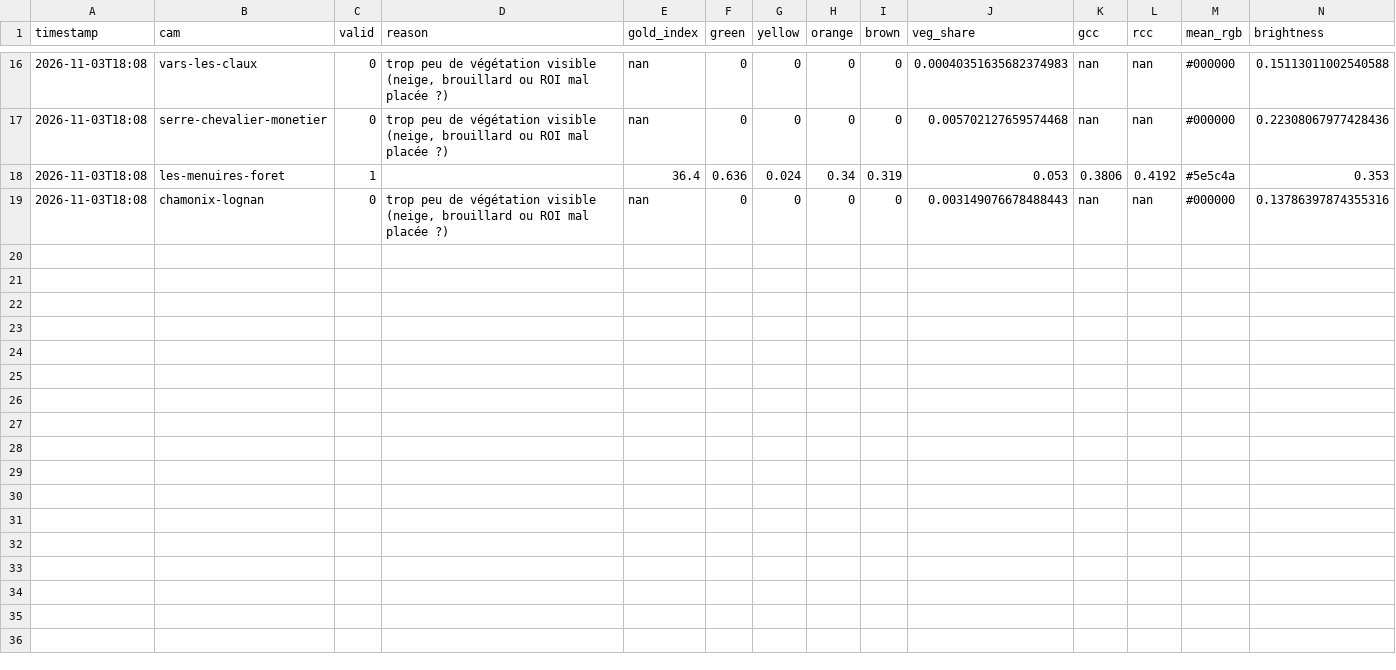
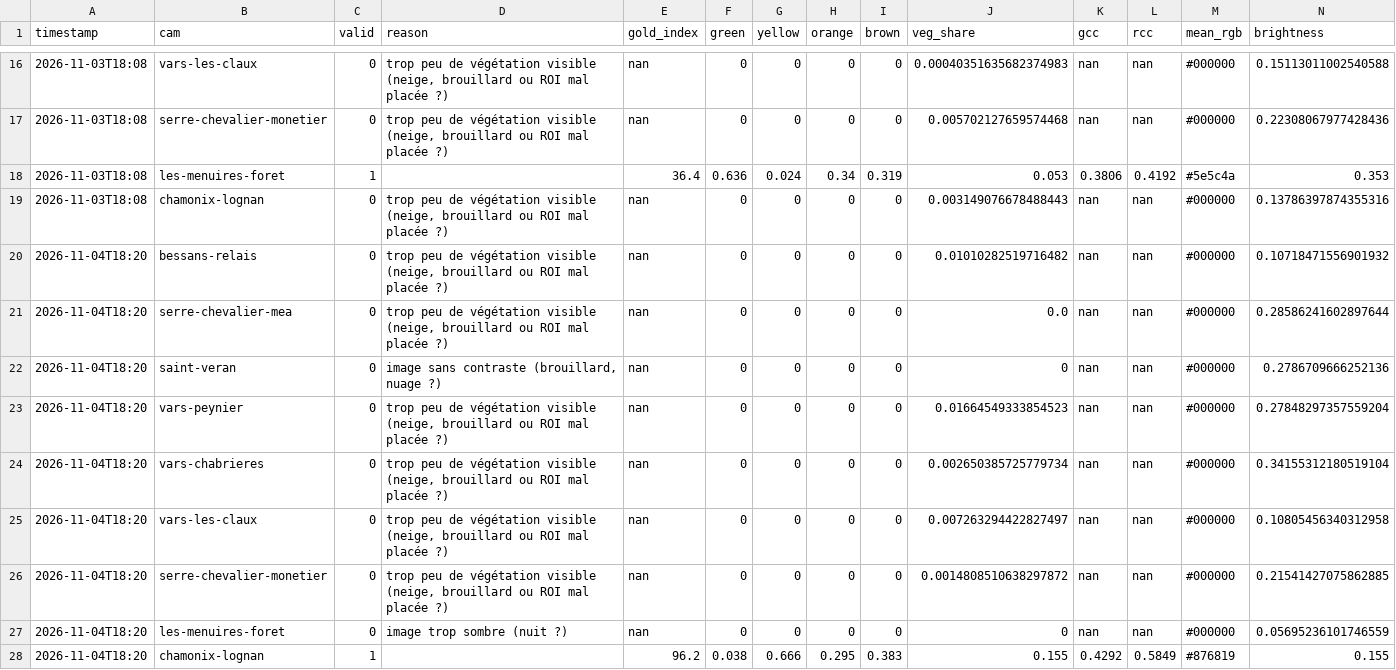
Before and after one commit to riderfou/larchlanguagemodel, a CSV file: data/history.csv, drawn as a sheet; only a part is shown, gaps mark what is left out.

```diff
--- a/data/history.csv
+++ b/data/history.csv
@@ -19 +19,10 @@ timestamp,cam,valid,reason,gold_index,green,yellow,orange,brown,veg_share,gcc,rc
 2026-11-03T18:08,chamonix-lognan,0,"trop peu de végétation visible (neige, brouillard ou ROI mal placée ?)",nan,0,0,0,0,0.003149076678488443,nan,nan,#000000,0.13786397874355316
+2026-11-04T18:20,bessans-relais,0,"trop peu de végétation visible (neige, brouillard ou ROI mal placée ?)",nan,0,0,0,0,0.01010282519716482,nan,nan,#000000,0.10718471556901932
+2026-11-04T18:20,serre-chevalier-mea,0,"trop peu de végétation visible (neige, brouillard ou ROI mal placée ?)",nan,0,0,0,0,0.0,nan,nan,#000000,0.28586241602897644
+2026-11-04T18:20,saint-veran,0,"image sans contraste (brouillard, nuage ?)",nan,0,0,0,0,0,nan,nan,#000000,0.2786709666252136
+2026-11-04T18:20,vars-peynier,0,"trop peu de végétation visible (neige, brouillard ou ROI mal placée ?)",nan,0,0,0,0,0.01664549333854523,nan,nan,#000000,0.27848297357559204
+2026-11-04T18:20,vars-chabrieres,0,"trop peu de végétation visible (neige, brouillard ou ROI mal placée ?)",nan,0,0,0,0,0.002650385725779734,nan,nan,#000000,0.34155312180519104
+2026-11-04T18:20,vars-les-claux,0,"trop peu de végétation visible (neige, brouillard ou ROI mal placée ?)",nan,0,0,0,0,0.007263294422827497,nan,nan,#000000,0.10805456340312958
+2026-11-04T18:20,serre-chevalier-monetier,0,"trop peu de végétation visible (neige, brouillard ou ROI mal placée ?)",nan,0,0,0,0,0.0014808510638297872,nan,nan,#000000,0.21541427075862885
+2026-11-04T18:20,les-menuires-foret,0,image trop sombre (nuit ?),nan,0,0,0,0,0,nan,nan,#000000,0.05695236101746559
+2026-11-04T18:20,chamonix-lognan,1,,96.2,0.038,0.666,0.295,0.383,0.155,0.4292,0.5849,#876819,0.155
```
Also changed, not shown: 28 other files.
